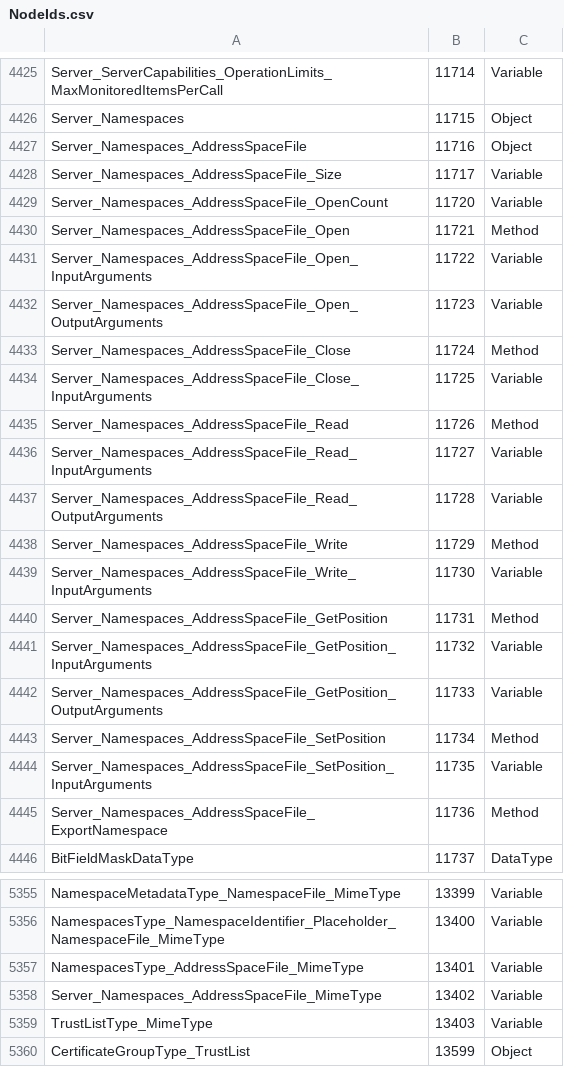
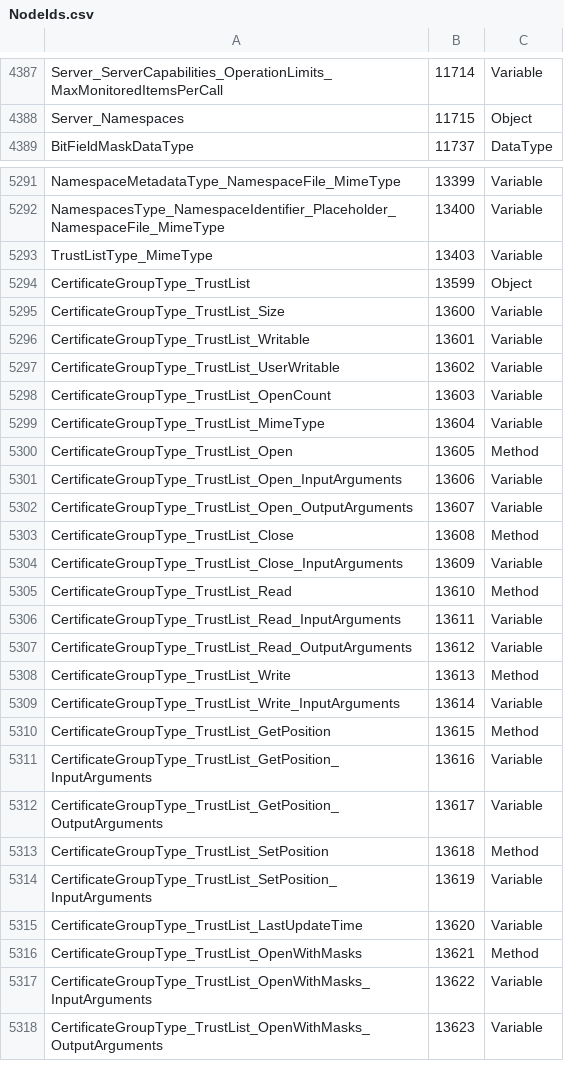
Before and after one commit to OPCFoundation/UA-Nodeset, a CSV file: Schema/NodeIds.csv, drawn as a sheet; only a part is shown, gaps mark what is left out; the shorter side is filled out with more unchanged rows; the diff covers the shown part only.

```diff
--- a/Schema/NodeIds.csv
+++ b/Schema/NodeIds.csv
@@ -4426,21 +4388,2 @@ Server_ServerCapabilities_OperationLimits_MaxMonitoredItemsPerCall,11714,Variabl
 Server_Namespaces,11715,Object
-Server_Namespaces_AddressSpaceFile,11716,Object
-Server_Namespaces_AddressSpaceFile_Size,11717,Variable
-Server_Namespaces_AddressSpaceFile_OpenCount,11720,Variable
-Server_Namespaces_AddressSpaceFile_Open,11721,Method
-Server_Namespaces_AddressSpaceFile_Open_InputArguments,11722,Variable
-Server_Namespaces_AddressSpaceFile_Open_OutputArguments,11723,Variable
-Server_Namespaces_AddressSpaceFile_Close,11724,Method
-Server_Namespaces_AddressSpaceFile_Close_InputArguments,11725,Variable
-Server_Namespaces_AddressSpaceFile_Read,11726,Method
-Server_Namespaces_AddressSpaceFile_Read_InputArguments,11727,Variable
-Server_Namespaces_AddressSpaceFile_Read_OutputArguments,11728,Variable
-Server_Namespaces_AddressSpaceFile_Write,11729,Method
-Server_Namespaces_AddressSpaceFile_Write_InputArguments,11730,Variable
-Server_Namespaces_AddressSpaceFile_GetPosition,11731,Method
-Server_Namespaces_AddressSpaceFile_GetPosition_InputArguments,11732,Variable
-Server_Namespaces_AddressSpaceFile_GetPosition_OutputArguments,11733,Variable
-Server_Namespaces_AddressSpaceFile_SetPosition,11734,Method
-Server_Namespaces_AddressSpaceFile_SetPosition_InputArguments,11735,Variable
-Server_Namespaces_AddressSpaceFile_ExportNamespace,11736,Method
 BitFieldMaskDataType,11737,DataType
@@ -5356,4 +5292,2 @@ NamespaceMetadataType_NamespaceFile_MimeType,13399,Variable
 NamespacesType_NamespaceIdentifier_Placeholder_NamespaceFile_MimeType,13400,Variable
-NamespacesType_AddressSpaceFile_MimeType,13401,Variable
-Server_Namespaces_AddressSpaceFile_MimeType,13402,Variable
 TrustListType_MimeType,13403,Variable
```
Also changed, not shown: 45 removed rows elsewhere in this file, 9 other files.
